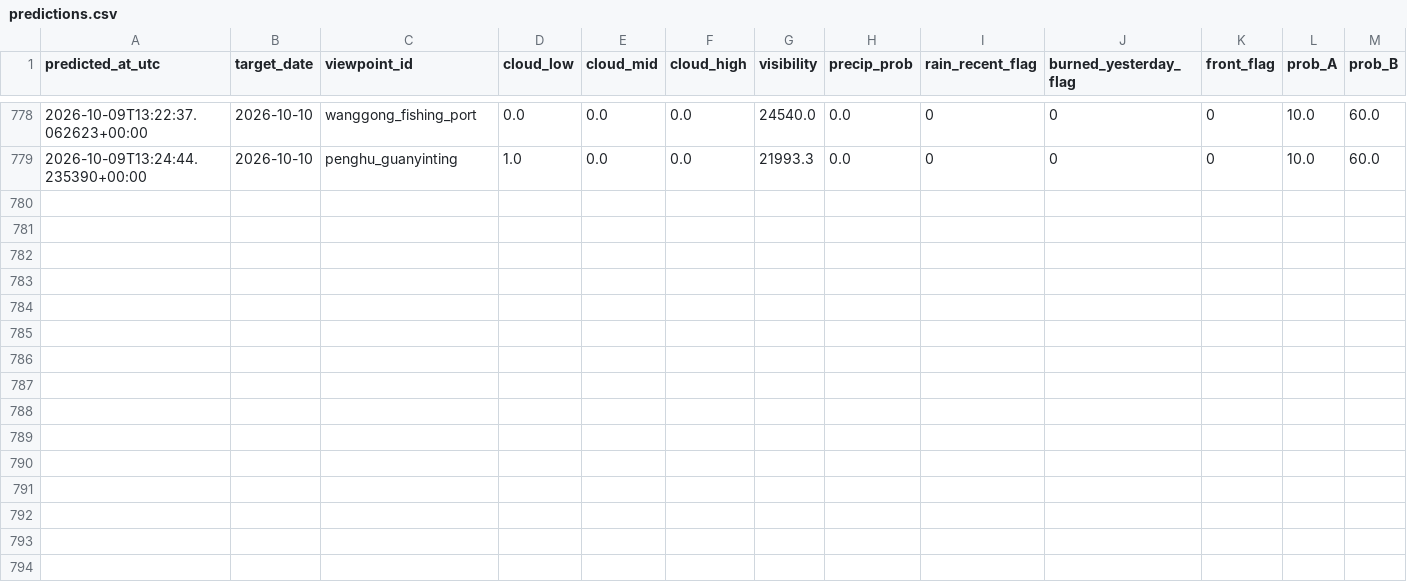
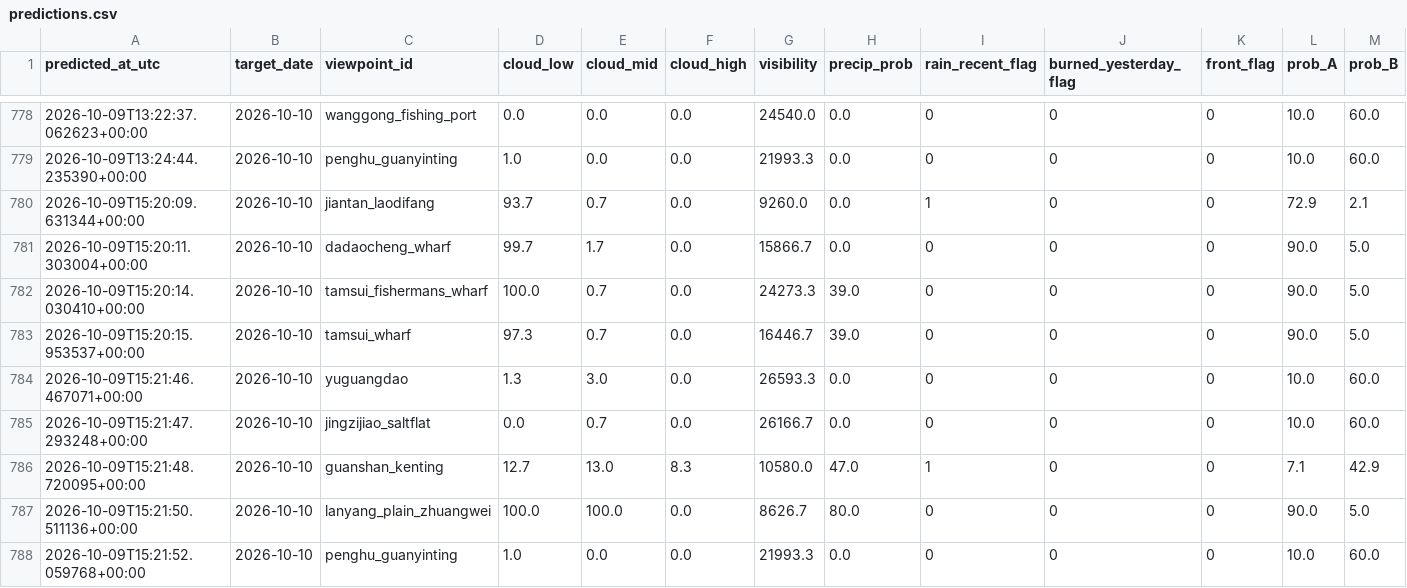
Before and after one commit to VioVenus/taipei-sunset, a CSV file: data/logs/predictions.csv, drawn as a sheet; only a part is shown, gaps mark what is left out; rows hold the shown columns only; the diff names each change by its address in the sheet, - before the commit and + after, or states it on an @@ line.

```diff
--- a/data/logs/predictions.csv
+++ b/data/logs/predictions.csv
+row 780: 2026-10-09T15:20:09.631344+00:00 | 2026-10-10 | jiantan_laodifang | 93.7 | 0.7 | 0.0 | 9260.0 | 0.0 | 1 | 0 | 0 | 72.9 | 2.1
+row 781: 2026-10-09T15:20:11.303004+00:00 | 2026-10-10 | dadaocheng_wharf | 99.7 | 1.7 | 0.0 | 15866.7 | 0.0 | 0 | 0 | 0 | 90.0 | 5.0
+row 782: 2026-10-09T15:20:14.030410+00:00 | 2026-10-10 | tamsui_fishermans_wharf | 100.0 | 0.7 | 0.0 | 24273.3 | 39.0 | 0 | 0 | 0 | 90.0 | 5.0
+row 783: 2026-10-09T15:20:15.953537+00:00 | 2026-10-10 | tamsui_wharf | 97.3 | 0.7 | 0.0 | 16446.7 | 39.0 | 0 | 0 | 0 | 90.0 | 5.0
+row 784: 2026-10-09T15:21:46.467071+00:00 | 2026-10-10 | yuguangdao | 1.3 | 3.0 | 0.0 | 26593.3 | 0.0 | 0 | 0 | 0 | 10.0 | 60.0
+row 785: 2026-10-09T15:21:47.293248+00:00 | 2026-10-10 | jingzijiao_saltflat | 0.0 | 0.7 | 0.0 | 26166.7 | 0.0 | 0 | 0 | 0 | 10.0 | 60.0
+row 786: 2026-10-09T15:21:48.720095+00:00 | 2026-10-10 | guanshan_kenting | 12.7 | 13.0 | 8.3 | 10580.0 | 47.0 | 1 | 0 | 0 | 7.1 | 42.9
+row 787: 2026-10-09T15:21:50.511136+00:00 | 2026-10-10 | lanyang_plain_zhuangwei | 100.0 | 100.0 | 0.0 | 8626.7 | 80.0 | 0 | 0 | 0 | 90.0 | 5.0
+row 788: 2026-10-09T15:21:52.059768+00:00 | 2026-10-10 | penghu_guanyinting | 1.0 | 0.0 | 0.0 | 21993.3 | 0.0 | 0 | 0 | 0 | 10.0 | 60.0
```
